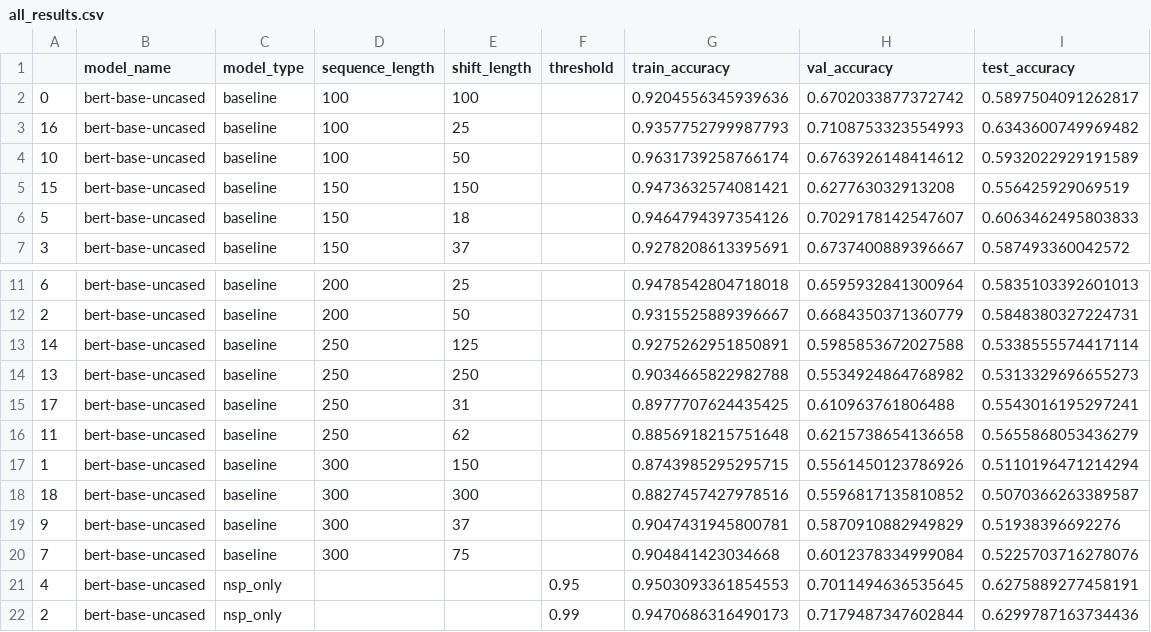
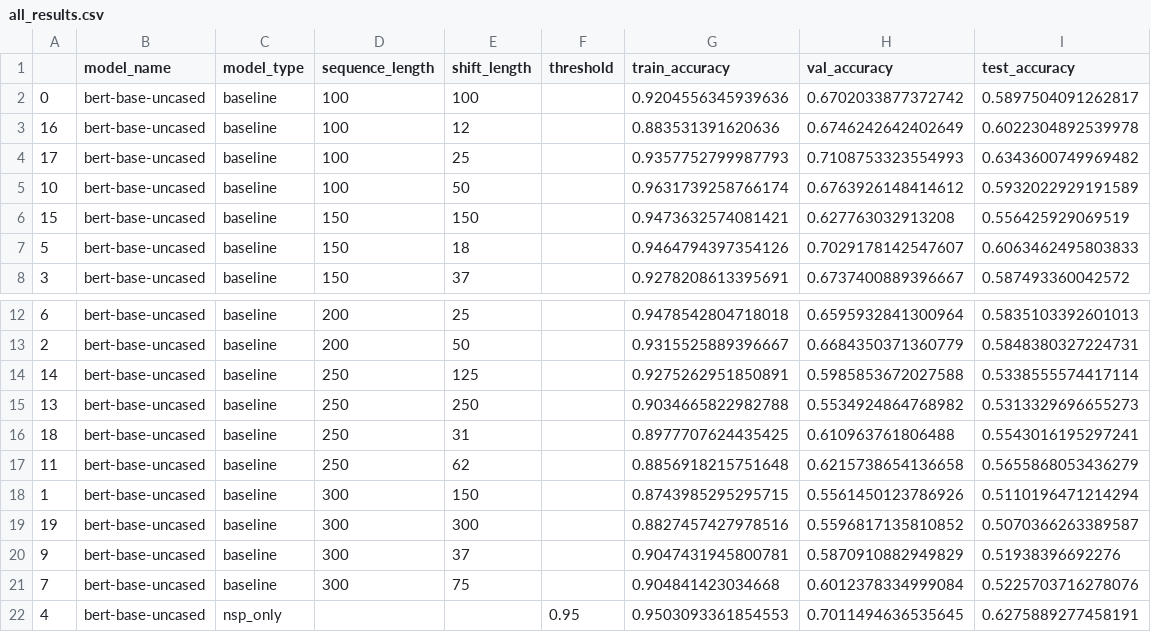
Before and after one commit to alexwdong/NLUProject, a CSV file: results/all_results.csv, drawn as a sheet; only a part is shown, gaps mark what is left out; the shorter side is filled out with more unchanged rows.

Commit message:
updated all results. should contain all the baselines

```diff
--- a/results/all_results.csv
+++ b/results/all_results.csv
@@ -2,3 +2,4 @@
 0,bert-base-uncased,baseline,100,100,,0.9204556345939636,0.6702033877372742,0.5897504091262817
-16,bert-base-uncased,baseline,100,25,,0.9357752799987793,0.7108753323554993,0.6343600749969482
+16,bert-base-uncased,baseline,100,12,,0.883531391620636,0.6746242642402649,0.6022304892539978
+17,bert-base-uncased,baseline,100,25,,0.9357752799987793,0.7108753323554993,0.6343600749969482
 10,bert-base-uncased,baseline,100,50,,0.9631739258766174,0.6763926148414612,0.5932022929191589
@@ -14,6 +15,6 @@
 13,bert-base-uncased,baseline,250,250,,0.9034665822982788,0.5534924864768982,0.5313329696655273
-17,bert-base-uncased,baseline,250,31,,0.8977707624435425,0.610963761806488,0.5543016195297241
+18,bert-base-uncased,baseline,250,31,,0.8977707624435425,0.610963761806488,0.5543016195297241
 11,bert-base-uncased,baseline,250,62,,0.8856918215751648,0.6215738654136658,0.5655868053436279
 1,bert-base-uncased,baseline,300,150,,0.8743985295295715,0.5561450123786926,0.5110196471214294
-18,bert-base-uncased,baseline,300,300,,0.8827457427978516,0.5596817135810852,0.5070366263389587
+19,bert-base-uncased,baseline,300,300,,0.8827457427978516,0.5596817135810852,0.5070366263389587
 9,bert-base-uncased,baseline,300,37,,0.9047431945800781,0.5870910882949829,0.51938396692276
```
Also changed, not shown: results/baseline_results_table.csv.
